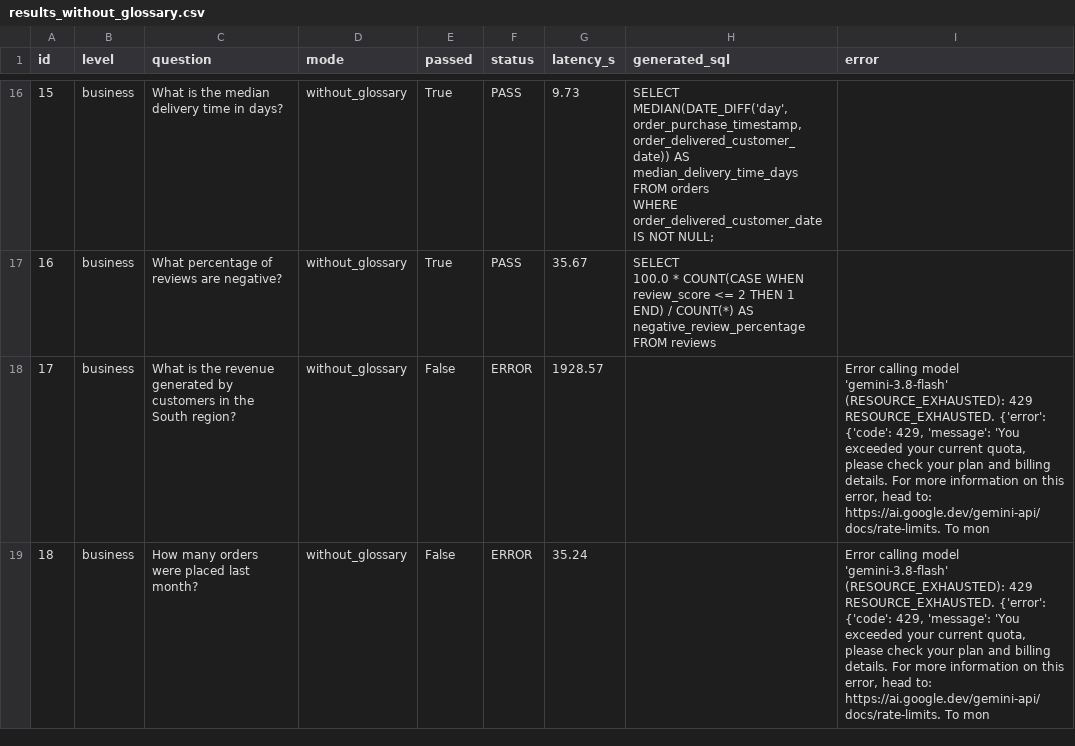
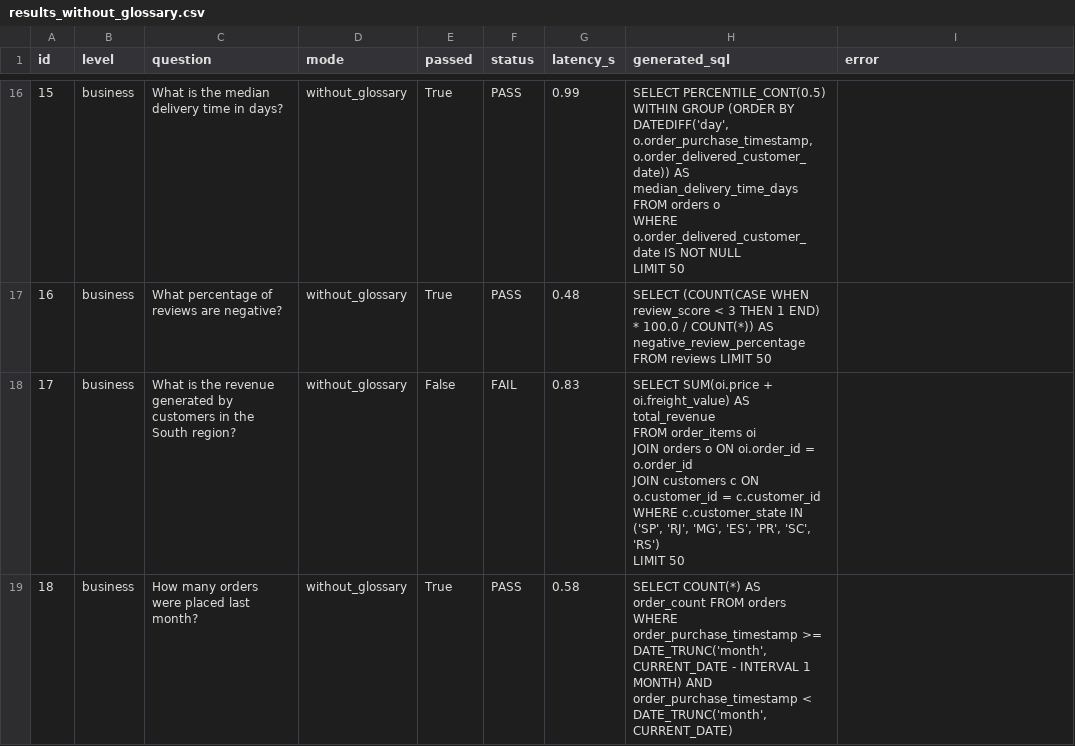
Before and after one commit to QuiterieGuignard/agents_talk_to_your_data, a CSV file: eval/results/results_without_glossary.csv, drawn as a sheet; only a part is shown, gaps mark what is left out; ↵ is a line break in a cell; the diff covers the shown part only; the diff names each change by its address in the sheet, - before the commit and + after, or states it on an @@ line.

Commit message:
Refine semantic layer: time expressions, fan-out rules, customer definition

```diff
--- a/eval/results/results_without_glossary.csv
+++ b/eval/results/results_without_glossary.csv
-G16 (latency_s): 9.73
+G16 (latency_s): 0.99
-H16 (generated_sql): SELECT MEDIAN(DATE_DIFF('day', order_purchase_timestamp, order_delivered_customer_date)) AS median_delivery_time_days ↵ FROM orders ↵ WHERE order_delivered_customer_date IS NOT NULL;
+H16 (generated_sql): SELECT PERCENTILE_CONT(0.5) WITHIN GROUP (ORDER BY DATEDIFF('day', o.order_purchase_timestamp, o.order_delivered_customer_date)) AS median_delivery_time_days ↵ FROM orders o ↵ WHERE o.order_delivered_customer_date IS NOT NULL ↵ LIMIT 50
-G17 (latency_s): 35.67
+G17 (latency_s): 0.48
-H17 (generated_sql): SELECT ↵ 100.0 * COUNT(CASE WHEN review_score <= 2 THEN 1 END) / COUNT(*) AS negative_review_percentage ↵ FROM reviews
+H17 (generated_sql): SELECT (COUNT(CASE WHEN review_score < 3 THEN 1 END) * 100.0 / COUNT(*)) AS negative_review_percentage FROM reviews LIMIT 50
-F18 (status): ERROR
+F18 (status): FAIL
-G18 (latency_s): 1928.57
+G18 (latency_s): 0.83
-H18 (generated_sql): (empty)
+H18 (generated_sql): SELECT SUM(oi.price + oi.freight_value) AS total_revenue ↵ FROM order_items oi ↵ JOIN orders o ON oi.order_id = o.order_id ↵ JOIN customers c ON o.customer_id = c.customer_id ↵ WHERE c.customer_state IN ('SP', 'RJ', 'MG', 'ES', 'PR', 'SC', 'RS') ↵ LIMIT 50
-I18:I19 (error): Error calling model 'gemini-3.8-flash' (RESOURCE_EXHAUSTED): 429 RESOURCE_EXHAUSTED. {'error': {'code': 429, 'message': 'You exceeded your current quota, please check your plan and billing details. For more information on this error, head to: https://ai.google.dev/gemini-api/docs/rate-limits. To mon
+I18:I19 (error): (empty)
-E19 (passed): False
+E19 (passed): True
-F19 (status): ERROR
+F19 (status): PASS
-G19 (latency_s): 35.24
+G19 (latency_s): 0.58
-H19 (generated_sql): (empty)
+H19 (generated_sql): SELECT COUNT(*) AS order_count FROM orders WHERE order_purchase_timestamp >= DATE_TRUNC('month', CURRENT_DATE - INTERVAL 1 MONTH) AND order_purchase_timestamp < DATE_TRUNC('month', CURRENT_DATE)
```
Also changed, not shown: 82 edited cells elsewhere in this file, eval/results/results_with_glossary.csv, 3 other files.
